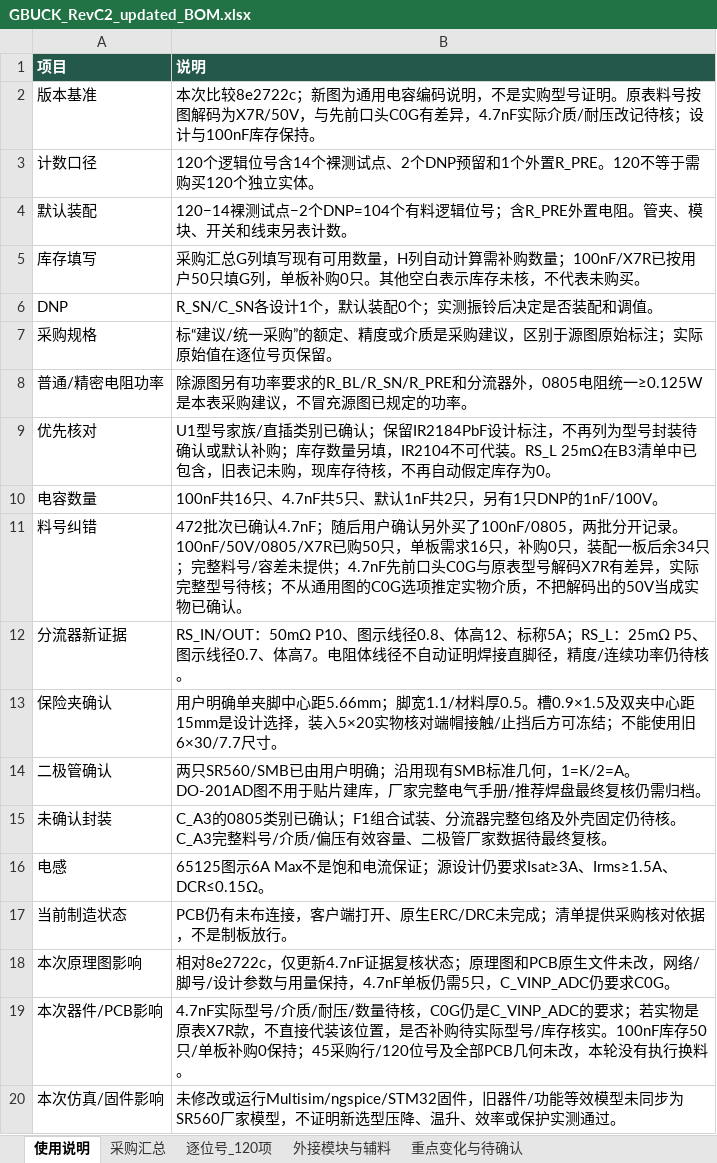
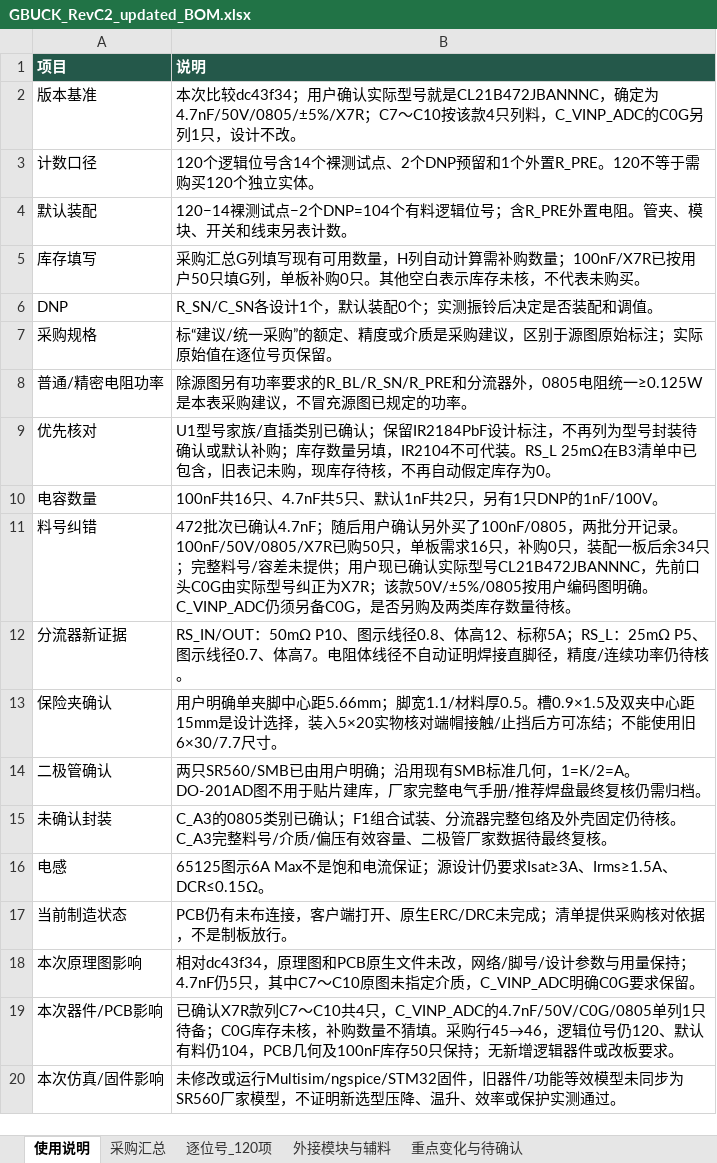
Before and after one commit to hfwj/-, an Excel workbook: projects/2026-electronics-contest/g-buck/rev-c2/downloads/GBUCK_RevC2_updated_BOM.xlsx, sheet 使用说明, drawn as a sheet; values as stored, in another font and other column widths than the file's, no borders; the diff names each change by its address in the sheet, - before the commit and + after, or states it on an @@ line.

```diff
--- a/projects/2026-electronics-contest/g-buck/rev-c2/downloads/GBUCK_RevC2_updated_BOM.xlsx (sheet 使用说明)
+++ b/projects/2026-electronics-contest/g-buck/rev-c2/downloads/GBUCK_RevC2_updated_BOM.xlsx (sheet 使用说明)
-B2 (说明): 本次比较8e2722c；新图为通用电容编码说明，不是实购型号证明。原表料号按图解码为X7R/50V，与先前口头C0G有差异，4.7nF实际介质/耐压改记待核；设计与100nF库存保持。
+B2 (说明): 本次比较dc43f34；用户确认实际型号就是CL21B472JBANNNC，确定为4.7nF/50V/0805/±5%/X7R；C7～C10按该款4只列料，C_VINP_ADC的C0G另列1只，设计不改。
-B11 (说明): …未提供；4.7nF先前口头C0G与原表型号解码X7R有差异，实际完整型号待核；不从通用图的C0G选项推定实物介质，不把解码出的50V当成实物已确认。
+B11 (说明): …未提供；用户现已确认实际型号CL21B472JBANNNC，先前口头C0G由实际型号纠正为X7R；该款50V/±5%/0805按用户编码图明确。C_VINP_ADC仍须另备C0G，是否另购及两类库存数量待核。
-B18 (说明): 相对8e2722c，仅更新4.7nF证据复核状态；原理图和PCB原生文件未改，网络/脚号/设计参数与用量保持，4.7nF单板仍需5只，C_VINP_ADC仍要求C0G。
+B18 (说明): 相对dc43f34，原理图和PCB原生文件未改，网络/脚号/设计参数与用量保持；4.7nF仍5只，其中C7～C10原图未指定介质，C_VINP_ADC明确C0G要求保留。
-B19 (说明): 4.7nF实际型号/介质/耐压/数量待核，C0G仍是C_VINP_ADC的要求；若实物是原表X7R款，不直接代装该位置，是否补购待实际型号/库存核实。100nF库存50只/单板补购0保持；45采购行/120位号及全部PCB几何未改，本轮没有执行换料。
+B19 (说明): 已确认X7R款列C7～C10共4只，C_VINP_ADC的4.7nF/50V/C0G/0805单列1只待备；C0G库存未核，补购数量不猜填。采购行45→46，逻辑位号仍120、默认有料仍104，PCB几何及100nF库存50只保持；无新增逻辑器件或改板要求。
```
Also changed, not shown: sheet 采购汇总, sheet 逐位号_120项, sheet 重点变化与待确认, 18 other files.
